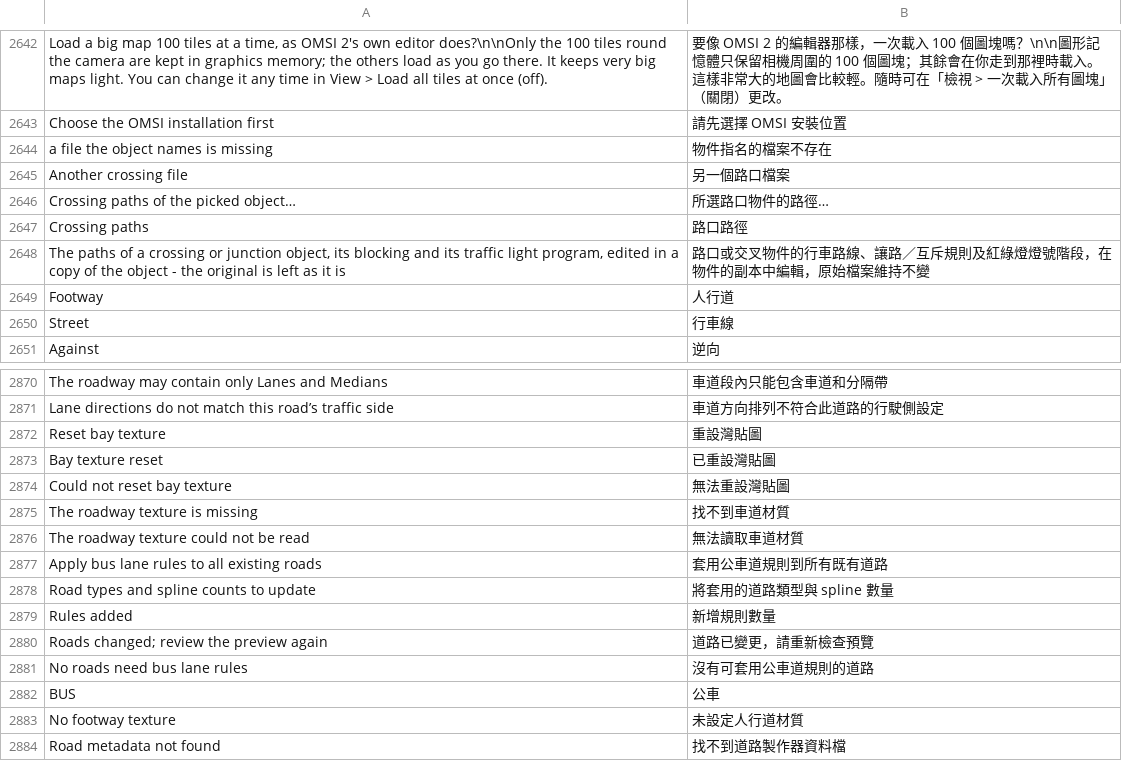
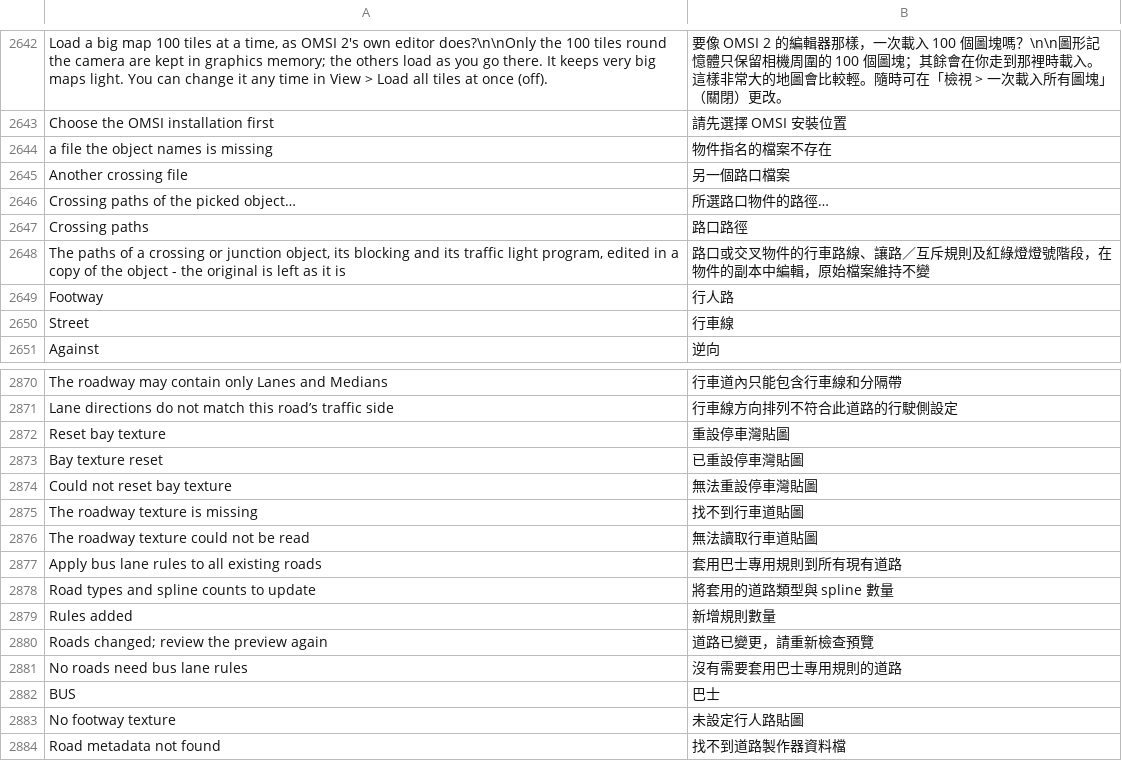
Before and after one commit to yumin278/openMapper, a TSV file: locales/zh-tw.tsv, drawn as a sheet; only a part is shown, gaps mark what is left out; the diff covers the shown part only; the diff names each change by its address in the sheet, - before the commit and + after, or states it on an @@ line.

```diff
--- a/locales/zh-tw.tsv
+++ b/locales/zh-tw.tsv
-B2649: 人行道
+B2649: 行人路
-B2870: 車道段內只能包含車道和分隔帶
+B2870: 行車道內只能包含行車線和分隔帶
-B2871: 車道方向排列不符合此道路的行駛側設定
+B2871: 行車線方向排列不符合此道路的行駛側設定
-B2872: 重設灣貼圖
+B2872: 重設停車灣貼圖
-B2873: 已重設灣貼圖
+B2873: 已重設停車灣貼圖
-B2874: 無法重設灣貼圖
+B2874: 無法重設停車灣貼圖
-B2875: 找不到車道材質
+B2875: 找不到行車道貼圖
-B2876: 無法讀取車道材質
+B2876: 無法讀取行車道貼圖
-B2877: 套用公車道規則到所有既有道路
+B2877: 套用巴士專用規則到所有現有道路
-B2881: 沒有可套用公車道規則的道路
+B2881: 沒有需要套用巴士專用規則的道路
-B2882: 公車
+B2882: 巴士
-B2883: 未設定人行道材質
+B2883: 未設定行人路貼圖
```
Also changed, not shown: 15 edited cells elsewhere in this file, 1 other file.
